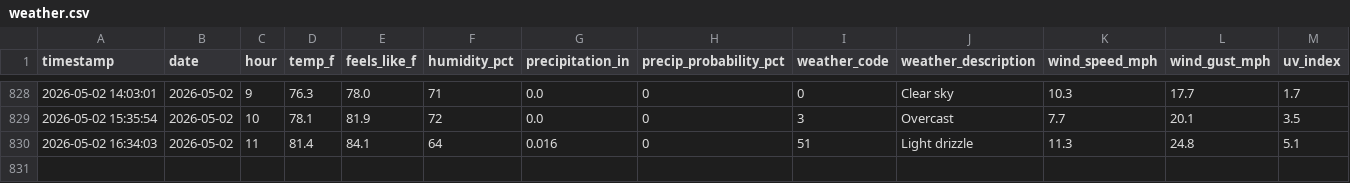
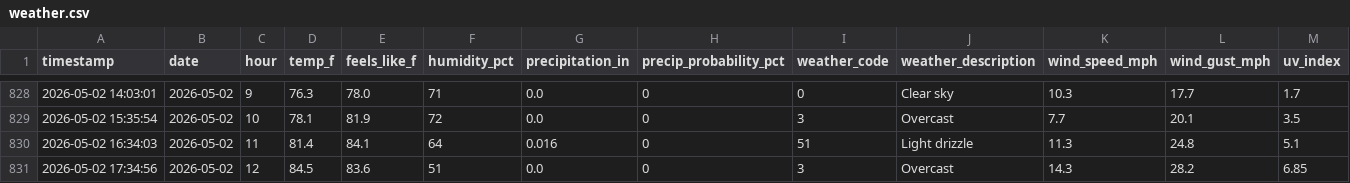
Before and after one commit to PAndrewTurner/Ride_Waittimes, a CSV file: data/weather.csv, drawn as a sheet; only a part is shown, gaps mark what is left out; rows hold the shown columns only; the diff names each change by its address in the sheet, - before the commit and + after, or states it on an @@ line.

```diff
--- a/data/weather.csv
+++ b/data/weather.csv
+row 831: 2026-05-02 17:34:56 | 2026-05-02 | 12 | 84.5 | 83.6 | 51 | 0.0 | 0 | 3 | Overcast | 14.3 | 28.2 | 6.85
```
Also changed, not shown: data/park_hours.csv, 1 other file.
